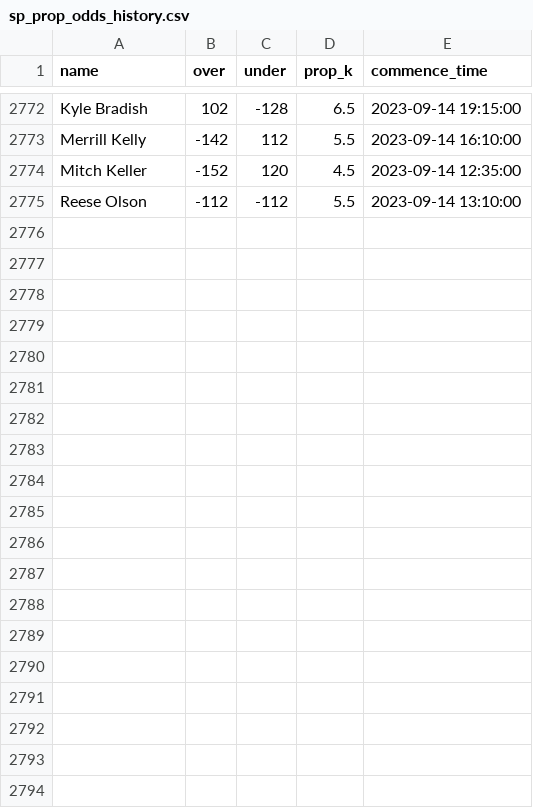
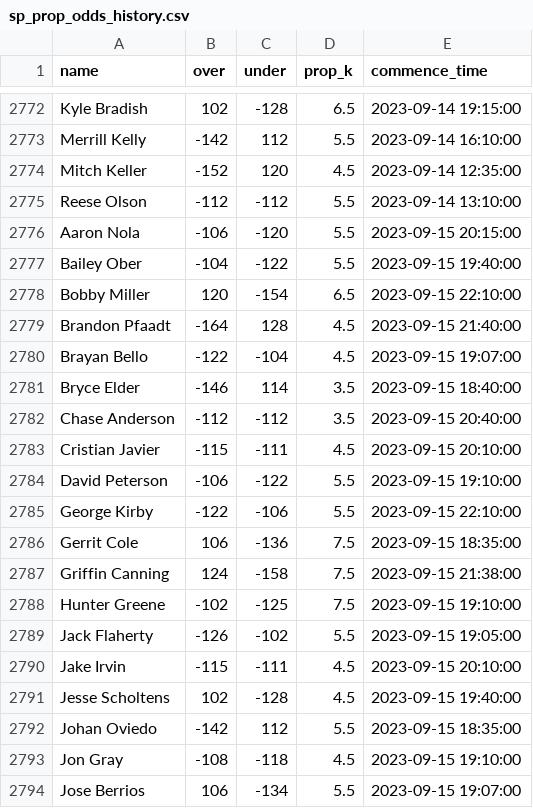
Before and after one commit to amaizehayes/sp-k-prediction-app, a CSV file: output/sp_prop_odds_history.csv, drawn as a sheet; only a part is shown, gaps mark what is left out; the diff covers the shown part only.

```diff
--- a/output/sp_prop_odds_history.csv
+++ b/output/sp_prop_odds_history.csv
@@ -2775 +2775,20 @@ Mitch Keller,-152,120,4.5,2023-09-14 12:35:00
 Reese Olson,-112,-112,5.5,2023-09-14 13:10:00
+Aaron Nola,-106,-120,5.5,2023-09-15 20:15:00
+Bailey Ober,-104,-122,5.5,2023-09-15 19:40:00
+Bobby Miller,120,-154,6.5,2023-09-15 22:10:00
+Brandon Pfaadt,-164,128,4.5,2023-09-15 21:40:00
+Brayan Bello,-122,-104,4.5,2023-09-15 19:07:00
+Bryce Elder,-146,114,3.5,2023-09-15 18:40:00
+Chase Anderson,-112,-112,3.5,2023-09-15 20:40:00
+Cristian Javier,-115,-111,4.5,2023-09-15 20:10:00
+David Peterson,-106,-122,5.5,2023-09-15 19:10:00
+George Kirby,-122,-106,5.5,2023-09-15 22:10:00
+Gerrit Cole,106,-136,7.5,2023-09-15 18:35:00
+Griffin Canning,124,-158,7.5,2023-09-15 21:38:00
+Hunter Greene,-102,-125,7.5,2023-09-15 19:10:00
+Jack Flaherty,-126,-102,5.5,2023-09-15 19:05:00
+Jake Irvin,-115,-111,4.5,2023-09-15 20:10:00
+Jesse Scholtens,102,-128,4.5,2023-09-15 19:40:00
+Johan Oviedo,-142,112,5.5,2023-09-15 18:35:00
+Jon Gray,-108,-118,4.5,2023-09-15 19:10:00
+Jose Berrios,106,-134,5.5,2023-09-15 19:07:00
```
Also changed, not shown: 9 added rows elsewhere in this file, output/probable_starter_history.csv, output/sp_prop_odds_today.csv, 9 other files.
